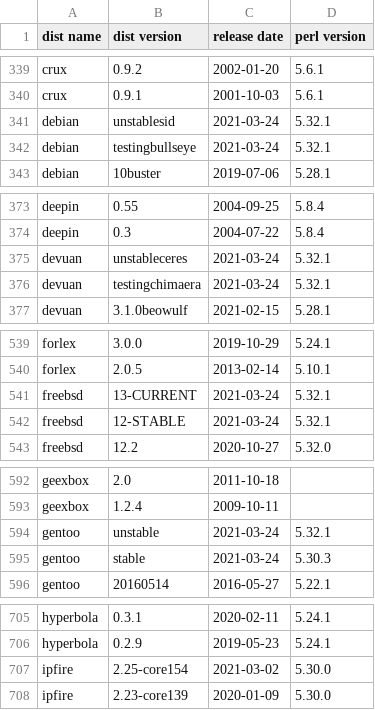
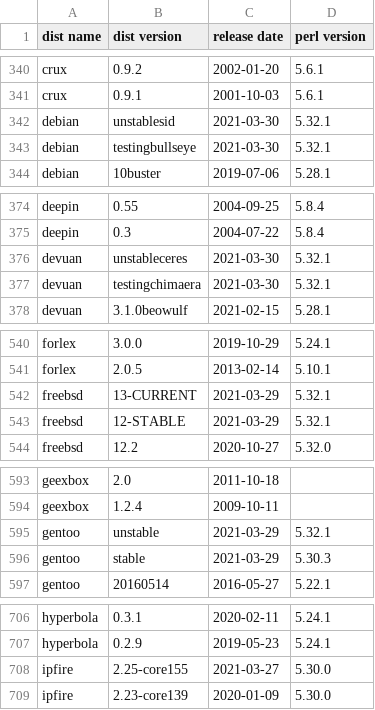
Before and after one commit to Tux/System-Info, a CSV file: sandbox/dist-perl.csv, drawn as a sheet; only a part is shown, gaps mark what is left out; the diff covers the shown part only.

```diff
--- a/sandbox/dist-perl.csv
+++ b/sandbox/dist-perl.csv
@@ -340,4 +341,4 @@ crux,0.9.2,2002-01-20,5.6.1
 crux,0.9.1,2001-10-03,5.6.1
-debian,unstablesid,2021-03-24,5.32.1
-debian,testingbullseye,2021-03-24,5.32.1
+debian,unstablesid,2021-03-30,5.32.1
+debian,testingbullseye,2021-03-30,5.32.1
 debian,10buster,2019-07-06,5.28.1
@@ -374,4 +375,4 @@ deepin,0.55,2004-09-25,5.8.4
 deepin,0.3,2004-07-22,5.8.4
-devuan,unstableceres,2021-03-24,5.32.1
-devuan,testingchimaera,2021-03-24,5.32.1
+devuan,unstableceres,2021-03-30,5.32.1
+devuan,testingchimaera,2021-03-30,5.32.1
 devuan,3.1.0beowulf,2021-02-15,5.28.1
@@ -540,4 +541,4 @@ forlex,3.0.0,2019-10-29,5.24.1
 forlex,2.0.5,2013-02-14,5.10.1
-freebsd,13-CURRENT,2021-03-24,5.32.1
-freebsd,12-STABLE,2021-03-24,5.32.1
+freebsd,13-CURRENT,2021-03-29,5.32.1
+freebsd,12-STABLE,2021-03-29,5.32.1
 freebsd,12.2,2020-10-27,5.32.0
@@ -593,4 +594,4 @@ geexbox,2.0,2011-10-18," "
 geexbox,1.2.4,2009-10-11," "
-gentoo,unstable,2021-03-24,5.32.1
-gentoo,stable,2021-03-24,5.30.3
+gentoo,unstable,2021-03-29,5.32.1
+gentoo,stable,2021-03-29,5.30.3
 gentoo,20160514,2016-05-27,5.22.1
@@ -706,3 +707,3 @@ hyperbola,0.3.1,2020-02-11,5.24.1
 hyperbola,0.2.9,2019-05-23,5.24.1
-ipfire,2.25-core154,2021-03-02,5.30.0
+ipfire,2.25-core155,2021-03-27,5.30.0
 ipfire,2.23-core139,2020-01-09,5.30.0
```
Also changed, not shown: 4 added rows, 3 removed rows and 28 edited cells elsewhere in this file.
